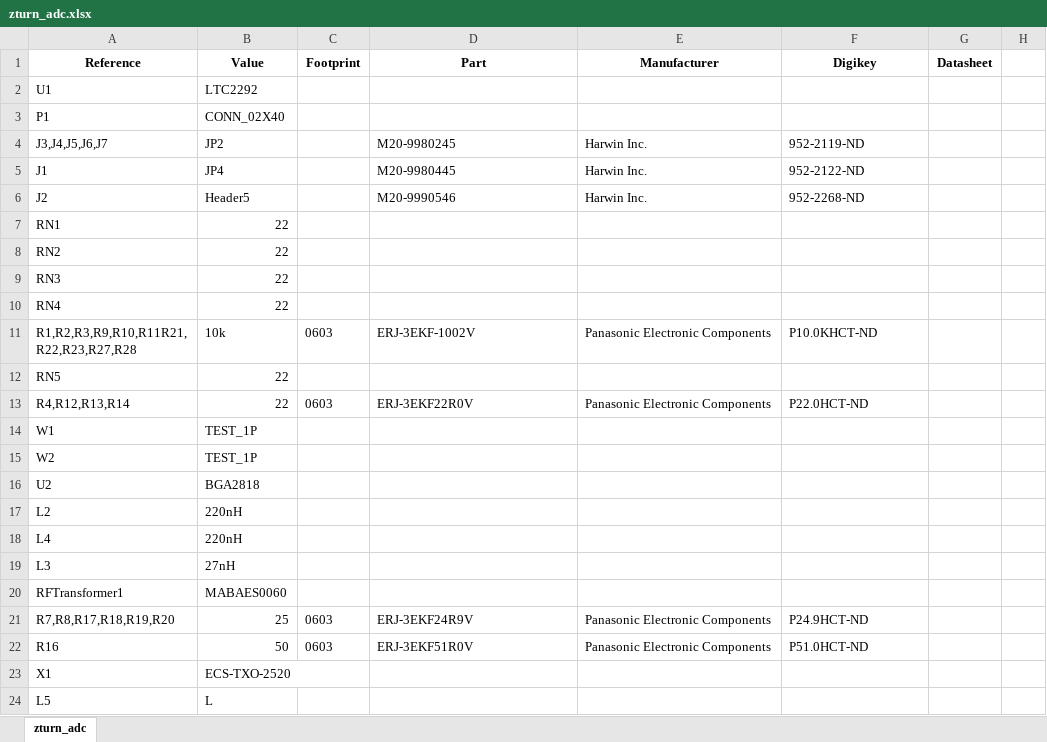
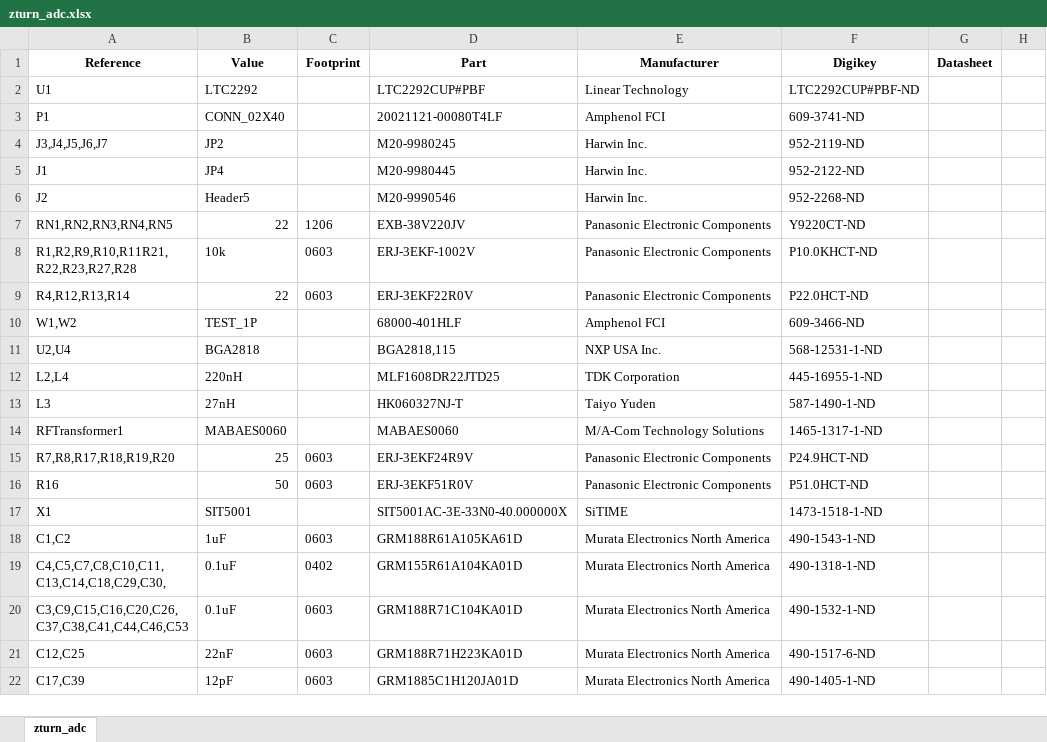
Before and after one commit to formalism/zturn-adc-fm-rx, an Excel workbook: Sch/adc/zturn_adc.xlsx, sheet zturn_adc, drawn as a sheet; only a part is shown; the shorter side is filled out with more unchanged rows; values as stored, in another font and other column widths than the file's, no borders; removed rows and columns are numbered as before the commit, all else as after; ↵ is a line break in a cell; the diff covers the shown part only; the diff names each change by its address in the sheet, - before the commit and + after, or states it on an @@ line.

```diff
--- a/Sch/adc/zturn_adc.xlsx (sheet zturn_adc)
+++ b/Sch/adc/zturn_adc.xlsx (sheet zturn_adc)
-D2 (Part): (empty)
+D2 (Part): LTC2292CUP#PBF
-E2 (Manufacturer): (empty)
+E2 (Manufacturer): Linear Technology
-F2 (Digikey): (empty)
+F2 (Digikey): LTC2292CUP#PBF-ND
-D3 (Part): (empty)
+D3 (Part): 20021121-00080T4LF
-E3 (Manufacturer): (empty)
+E3 (Manufacturer): Amphenol FCI
-F3 (Digikey): (empty)
+F3 (Digikey): 609-3741-ND
-row 7: RN1 | 22
-row 8: RN2 | 22
-row 9: RN3 | 22
-row 10: RN4 | 22
+row 7: RN1,RN2,RN3,RN4,RN5 | 22 | 1206 | EXB-38V220JV | Panasonic Electronic Components | Y9220CT-ND
-A8 (Reference): R1,R2,R3,R9,R10,R11R21, ↵ R22,R23,R27,R28
+A8 (Reference): R1,R2,R9,R10,R11R21, ↵ R22,R23,R27,R28
-row 12: RN5 | 22
-row 14: W1 | TEST_1P
-row 15: W2 | TEST_1P
-row 16: U2 | BGA2818
-row 17: L2 | 220nH
-row 18: L4 | 220nH
+row 10: W1,W2 | TEST_1P |  | 68000-401HLF | Amphenol FCI | 609-3466-ND
+row 11: U2,U4 | BGA2818 |  | BGA2818,115 | NXP USA Inc. | 568-12531-1-ND
+row 12: L2,L4 | 220nH |  | MLF1608DR22JTD25 | TDK Corporation | 445-16955-1-ND
-D13 (Part): (empty)
+D13 (Part): HK060327NJ-T
-E13 (Manufacturer): (empty)
+E13 (Manufacturer): Taiyo Yuden
-F13 (Digikey): (empty)
+F13 (Digikey): 587-1490-1-ND
-D14 (Part): (empty)
+D14 (Part): MABAES0060
-E14 (Manufacturer): (empty)
+E14 (Manufacturer): M/A-Com Technology Solutions
-F14 (Digikey): (empty)
+F14 (Digikey): 1465-1317-1-ND
-B17 (Value): ECS-TXO-2520
+B17 (Value): SIT5001
-D17 (Part): (empty)
+D17 (Part): SIT5001AC-3E-33N0-40.000000X
-E17 (Manufacturer): (empty)
+E17 (Manufacturer): SiTIME
-F17 (Digikey): (empty)
+F17 (Digikey): 1473-1518-1-ND
-row 24: L5 | L
```
Also changed, not shown: 2 added rows, 9 removed rows and 12 edited cells elsewhere in this sheet, 5 other files.
